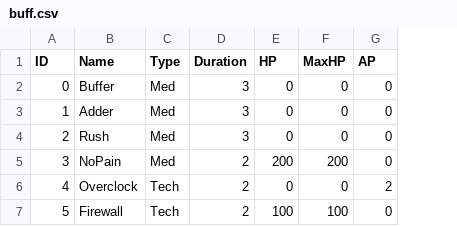
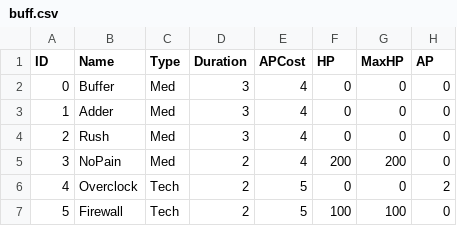
Before and after one commit to JP-Anderson/rpg, a CSV file: data/buff.csv, drawn as a sheet; only a part is shown; the diff names each change by its address in the sheet, - before the commit and + after, or states it on an @@ line.

Commit message:
Added APCost attribute to buffs.csv

```diff
--- a/data/buff.csv
+++ b/data/buff.csv
+column E (APCost), rows 2-7: 4 | 4 | 4 | 4 | 5 | 5
```
